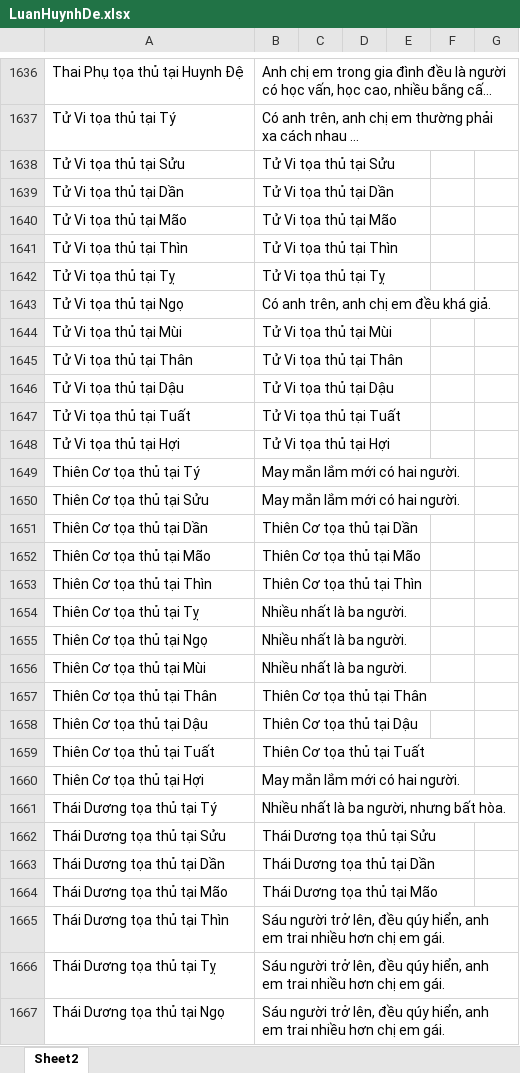
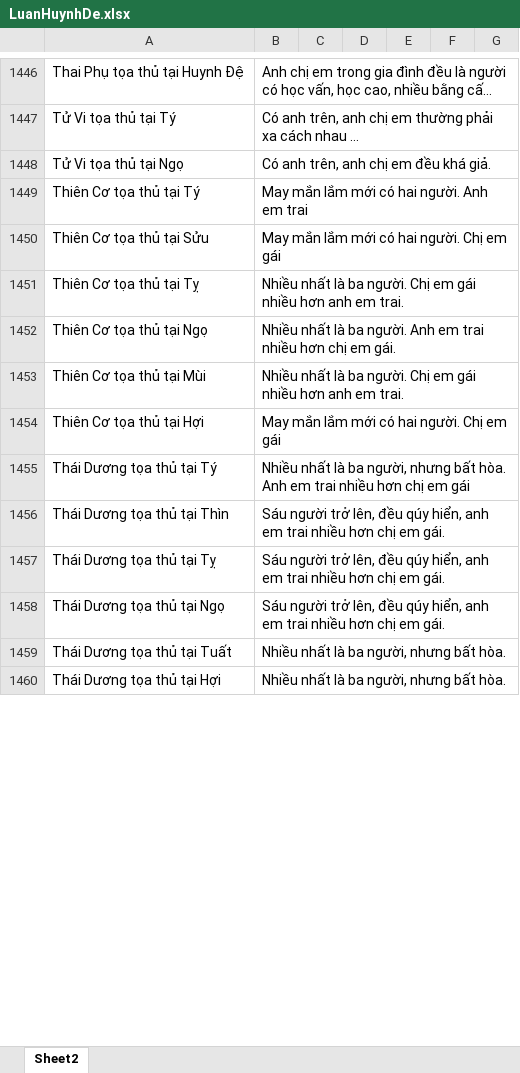
Before and after one commit to Donniehieu/LuanGiaiTuViBacPhai, an Excel workbook: LuanHuynhDe.xlsx, sheet Sheet2, drawn as a sheet; only a part is shown, gaps mark what is left out; the shorter side is filled out with more unchanged rows; long unchanged cells end in …; values as stored, in another font and other column widths than the file's, no borders; conditional formats not drawn; removed rows and columns are numbered as before the commit, all else as after; the diff covers the shown part only; the diff names each change by its address in the sheet, - before the commit and + after, or states it on an @@ line.

```diff
--- a/LuanHuynhDe.xlsx (sheet Sheet2)
+++ b/LuanHuynhDe.xlsx (sheet Sheet2)
-row 1638: Tử Vi tọa thủ tại Sửu | Tử Vi tọa thủ tại Sửu
-row 1639: Tử Vi tọa thủ tại Dần | Tử Vi tọa thủ tại Dần
-row 1640: Tử Vi tọa thủ tại Mão | Tử Vi tọa thủ tại Mão
-row 1641: Tử Vi tọa thủ tại Thìn | Tử Vi tọa thủ tại Thìn
-row 1642: Tử Vi tọa thủ tại Tỵ | Tử Vi tọa thủ tại Tỵ
-row 1644: Tử Vi tọa thủ tại Mùi | Tử Vi tọa thủ tại Mùi
-row 1645: Tử Vi tọa thủ tại Thân | Tử Vi tọa thủ tại Thân
-row 1646: Tử Vi tọa thủ tại Dậu | Tử Vi tọa thủ tại Dậu
-row 1647: Tử Vi tọa thủ tại Tuất | Tử Vi tọa thủ tại Tuất
-row 1648: Tử Vi tọa thủ tại Hợi | Tử Vi tọa thủ tại Hợi
-B1449: May mắn lắm mới có hai người.
+B1449: May mắn lắm mới có hai người. Anh em trai
-B1450: May mắn lắm mới có hai người.
+B1450: May mắn lắm mới có hai người. Chị em gái
-row 1651: Thiên Cơ tọa thủ tại Dần | Thiên Cơ tọa thủ tại Dần
-row 1652: Thiên Cơ tọa thủ tại Mão | Thiên Cơ tọa thủ tại Mão
-row 1653: Thiên Cơ tọa thủ tại Thìn | Thiên Cơ tọa thủ tại Thìn
-B1451: Nhiều nhất là ba người.
+B1451: Nhiều nhất là ba người. Chị em gái nhiều hơn anh em trai.
-B1452: Nhiều nhất là ba người.
+B1452: Nhiều nhất là ba người. Anh em trai nhiều hơn chị em gái.
-B1453: Nhiều nhất là ba người.
+B1453: Nhiều nhất là ba người. Chị em gái nhiều hơn anh em trai.
-row 1657: Thiên Cơ tọa thủ tại Thân | Thiên Cơ tọa thủ tại Thân
-row 1658: Thiên Cơ tọa thủ tại Dậu | Thiên Cơ tọa thủ tại Dậu
-row 1659: Thiên Cơ tọa thủ tại Tuất | Thiên Cơ tọa thủ tại Tuất
-B1454: May mắn lắm mới có hai người.
+B1454: May mắn lắm mới có hai người. Chị em gái
-B1455: …bất hòa.
+B1455: …bất hòa. Anh em trai nhiều hơn chị em gái
-row 1662: Thái Dương tọa thủ tại Sửu | Thái Dương tọa thủ tại Sửu
-row 1663: Thái Dương tọa thủ tại Dần | Thái Dương tọa thủ tại Dần
-row 1664: Thái Dương tọa thủ tại Mão | Thái Dương tọa thủ tại Mão
```
Also changed, not shown: 2 added rows, 405 removed rows and 160 edited cells elsewhere in this sheet, LuanMenh.xlsx, LuanQuanLoc.xlsx, 7 other files.
